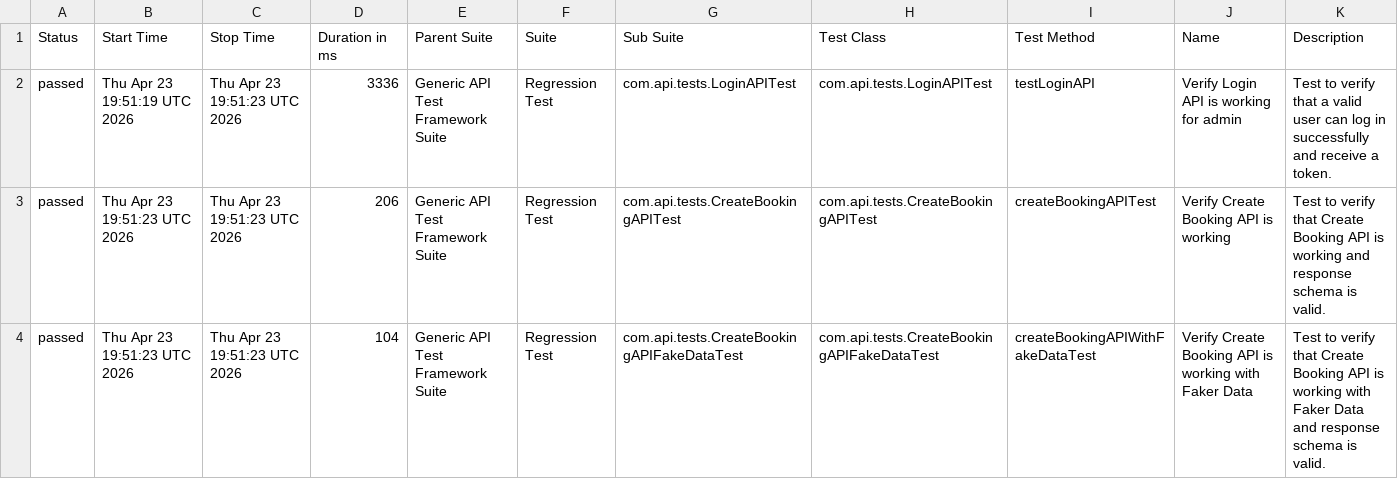
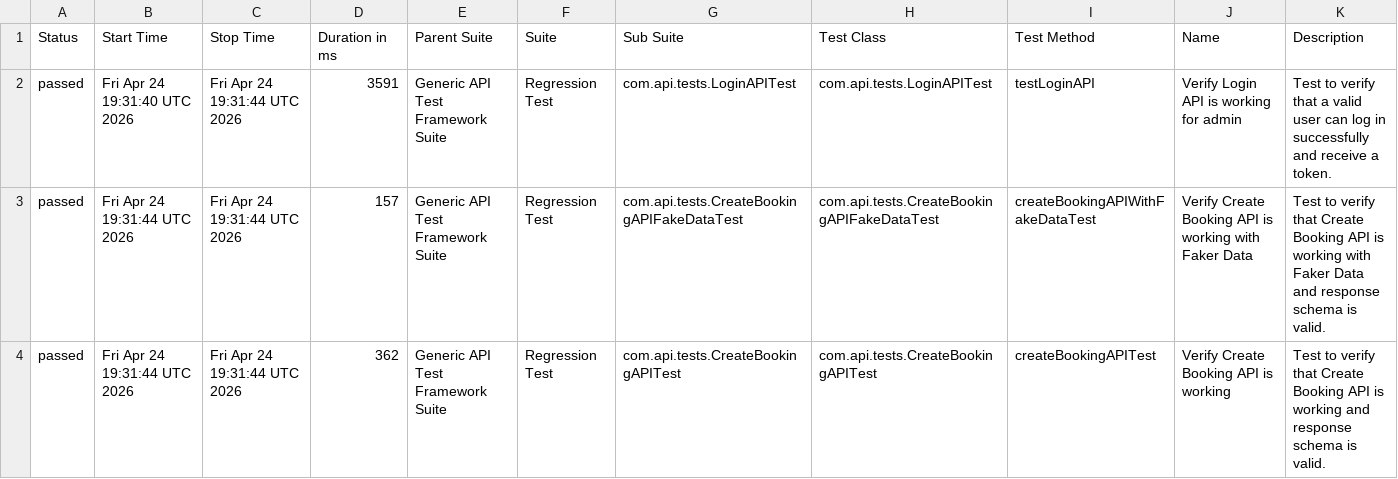
Before and after one commit to bishnu-das1191/generic-api-test-framework, a CSV file: data/suites.csv, drawn as a sheet.

```diff
--- a/data/suites.csv
+++ b/data/suites.csv
@@ -1,4 +1,4 @@
 "Status","Start Time","Stop Time","Duration in ms","Parent Suite","Suite","Sub Suite","Test Class","Test Method","Name","Description"
-"passed","Thu Apr 23 19:51:19 UTC 2026","Thu Apr 23 19:51:23 UTC 2026","3336","Generic API Test Framework Suite","Regression Test","com.api.tests.LoginAPITest","com.api.tests.LoginAPITest","testLoginAPI","Verify Login API is working for admin","Test to verify that a valid user can log in successfully and receive a token."
-"passed","Thu Apr 23 19:51:23 UTC 2026","Thu Apr 23 19:51:23 UTC 2026","206","Generic API Test Framework Suite","Regression Test","com.api.tests.CreateBookingAPITest","com.api.tests.CreateBookingAPITest","createBookingAPITest","Verify Create Booking API is working","Test to verify that Create Booking API is working and response schema is valid."
-"passed","Thu Apr 23 19:51:23 UTC 2026","Thu Apr 23 19:51:23 UTC 2026","104","Generic API Test Framework Suite","Regression Test","com.api.tests.CreateBookingAPIFakeDataTest","com.api.tests.CreateBookingAPIFakeDataTest","createBookingAPIWithFakeDataTest","Verify Create Booking API is working with Faker Data","Test to verify that Create Booking API is working with Faker Data and response schema is valid."
+"passed","Fri Apr 24 19:31:40 UTC 2026","Fri Apr 24 19:31:44 UTC 2026","3591","Generic API Test Framework Suite","Regression Test","com.api.tests.LoginAPITest","com.api.tests.LoginAPITest","testLoginAPI","Verify Login API is working for admin","Test to verify that a valid user can log in successfully and receive a token."
+"passed","Fri Apr 24 19:31:44 UTC 2026","Fri Apr 24 19:31:44 UTC 2026","157","Generic API Test Framework Suite","Regression Test","com.api.tests.CreateBookingAPIFakeDataTest","com.api.tests.CreateBookingAPIFakeDataTest","createBookingAPIWithFakeDataTest","Verify Create Booking API is working with Faker Data","Test to verify that Create Booking API is working with Faker Data and response schema is valid."
+"passed","Fri Apr 24 19:31:44 UTC 2026","Fri Apr 24 19:31:44 UTC 2026","362","Generic API Test Framework Suite","Regression Test","com.api.tests.CreateBookingAPITest","com.api.tests.CreateBookingAPITest","createBookingAPITest","Verify Create Booking API is working","Test to verify that Create Booking API is working and response schema is valid."
```
Also changed, not shown: 31 other files.
